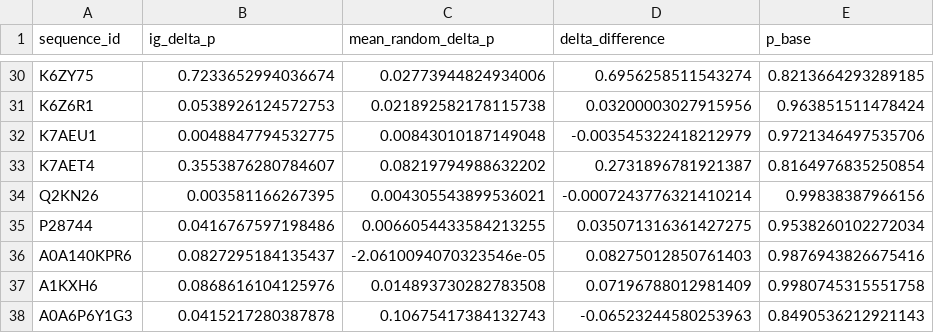
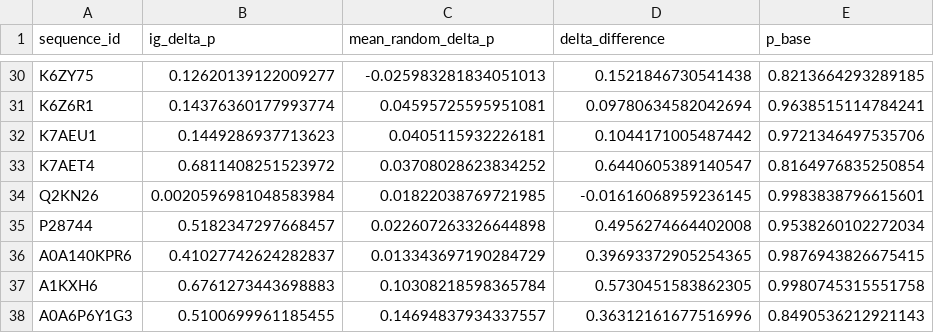
Before and after one commit to Jeffateth/XAllergen2.0, a CSV file: results/insilico_mutagenesis/ig_vs_random_baseline.csv, drawn as a sheet; only a part is shown, gaps mark what is left out; the diff covers the shown part only; the diff names each change by its address in the sheet, - before the commit and + after, or states it on an @@ line.

```diff
--- a/results/insilico_mutagenesis/ig_vs_random_baseline.csv
+++ b/results/insilico_mutagenesis/ig_vs_random_baseline.csv
-B30 (ig_delta_p): 0.7233652994036674
+B30 (ig_delta_p): 0.12620139122009277
-C30 (mean_random_delta_p): 0.02773944824934006
+C30 (mean_random_delta_p): -0.025983281834051013
-D30 (delta_difference): 0.6956258511543274
+D30 (delta_difference): 0.1521846730541438
-B31 (ig_delta_p): 0.0538926124572753
+B31 (ig_delta_p): 0.14376360177993774
-C31 (mean_random_delta_p): 0.021892582178115738
+C31 (mean_random_delta_p): 0.04595725595951081
-D31 (delta_difference): 0.03200003027915956
+D31 (delta_difference): 0.09780634582042694
-E31 (p_base): 0.963851511478424
+E31 (p_base): 0.9638515114784241
-B32 (ig_delta_p): 0.0048847794532775
+B32 (ig_delta_p): 0.1449286937713623
-C32 (mean_random_delta_p): 0.00843010187149048
+C32 (mean_random_delta_p): 0.0405115932226181
-D32 (delta_difference): -0.003545322418212979
+D32 (delta_difference): 0.1044171005487442
-B33 (ig_delta_p): 0.3553876280784607
+B33 (ig_delta_p): 0.6811408251523972
-C33 (mean_random_delta_p): 0.08219794988632202
+C33 (mean_random_delta_p): 0.03708028623834252
-D33 (delta_difference): 0.2731896781921387
+D33 (delta_difference): 0.6440605389140547
-B34 (ig_delta_p): 0.003581166267395
+B34 (ig_delta_p): 0.0020596981048583984
-C34 (mean_random_delta_p): 0.004305543899536021
+C34 (mean_random_delta_p): 0.01822038769721985
-D34 (delta_difference): -0.0007243776321410214
+D34 (delta_difference): -0.01616068959236145
-E34 (p_base): 0.99838387966156
+E34 (p_base): 0.9983838796615601
-B35 (ig_delta_p): 0.0416767597198486
+B35 (ig_delta_p): 0.5182347297668457
-C35 (mean_random_delta_p): 0.0066054433584213255
+C35 (mean_random_delta_p): 0.022607263326644898
-D35 (delta_difference): 0.035071316361427275
+D35 (delta_difference): 0.4956274664402008
-B36 (ig_delta_p): 0.0827295184135437
+B36 (ig_delta_p): 0.41027742624282837
-C36 (mean_random_delta_p): -2.0610094070323546e-05
+C36 (mean_random_delta_p): 0.013343697190284729
-D36 (delta_difference): 0.08275012850761403
+D36 (delta_difference): 0.39693372905254365
-E36 (p_base): 0.9876943826675416
+E36 (p_base): 0.9876943826675415
-B37 (ig_delta_p): 0.0868616104125976
+B37 (ig_delta_p): 0.6761273443698883
-C37 (mean_random_delta_p): 0.014893730282783508
+C37 (mean_random_delta_p): 0.10308218598365784
-D37 (delta_difference): 0.07196788012981409
+D37 (delta_difference): 0.5730451583862305
-B38 (ig_delta_p): 0.0415217280387878
+B38 (ig_delta_p): 0.5100699961185455
-C38 (mean_random_delta_p): 0.10675417384132743
+C38 (mean_random_delta_p): 0.14694837934337557
-D38 (delta_difference): -0.06523244580253963
+D38 (delta_difference): 0.36312161677516996
```
Also changed, not shown: 126 edited cells elsewhere in this file, 11 other files.
